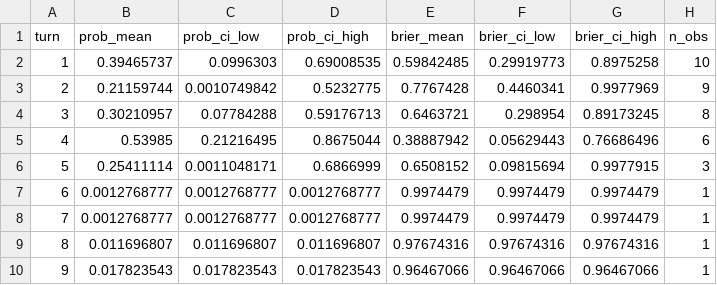
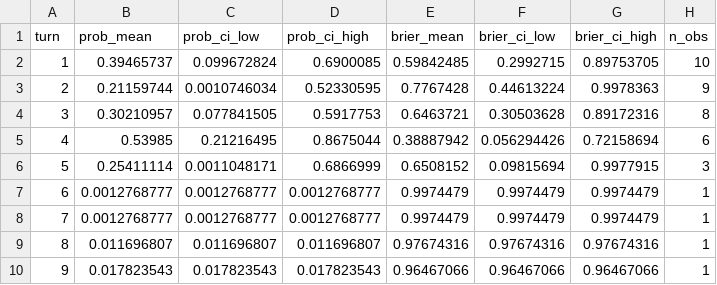
Before and after one commit to devychen/detective_sim, a CSV file: evaluation/turn_csv/case2_Holmes_turn_stats.csv, drawn as a sheet.

```diff
--- a/evaluation/turn_csv/case2_Holmes_turn_stats.csv
+++ b/evaluation/turn_csv/case2_Holmes_turn_stats.csv
@@ -1,6 +1,6 @@
 turn,prob_mean,prob_ci_low,prob_ci_high,brier_mean,brier_ci_low,brier_ci_high,n_obs
-1,0.39465737,0.0996303,0.69008535,0.59842485,0.29919773,0.8975258,10
-2,0.21159744,0.0010749842,0.5232775,0.7767428,0.4460341,0.9977969,9
-3,0.30210957,0.07784288,0.59176713,0.6463721,0.298954,0.89173245,8
-4,0.53985,0.21216495,0.8675044,0.38887942,0.05629443,0.76686496,6
+1,0.39465737,0.099672824,0.6900085,0.59842485,0.2992715,0.89753705,10
+2,0.21159744,0.0010746034,0.52330595,0.7767428,0.44613224,0.9978363,9
+3,0.30210957,0.077841505,0.5917753,0.6463721,0.30503628,0.89172316,8
+4,0.53985,0.21216495,0.8675044,0.38887942,0.056294426,0.72158694,6
 5,0.25411114,0.0011048171,0.6866999,0.6508152,0.09815694,0.9977915,3
```
Also changed, not shown: evaluation/turn_csv/case1_Holmes_turn_stats.csv, evaluation/turn_csv/case1_Marple_turn_stats.csv, 42 other files.
